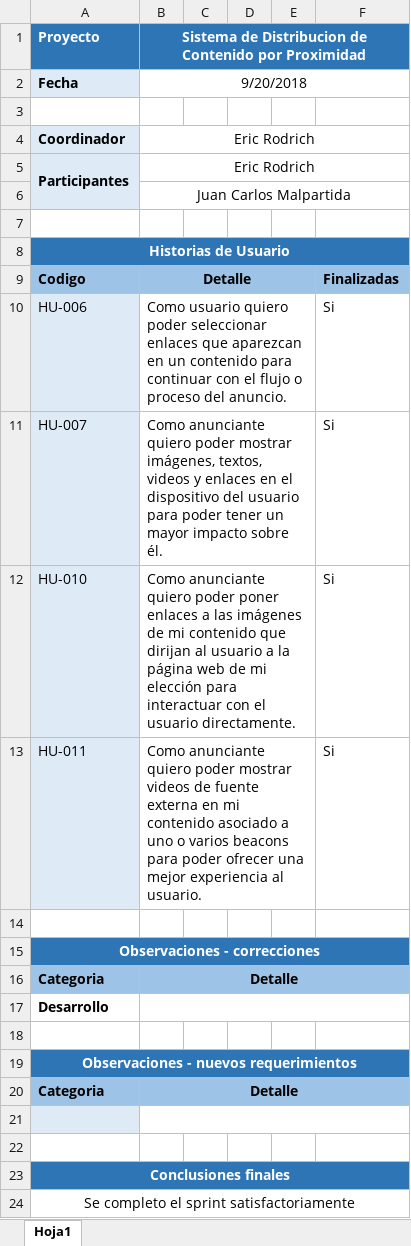
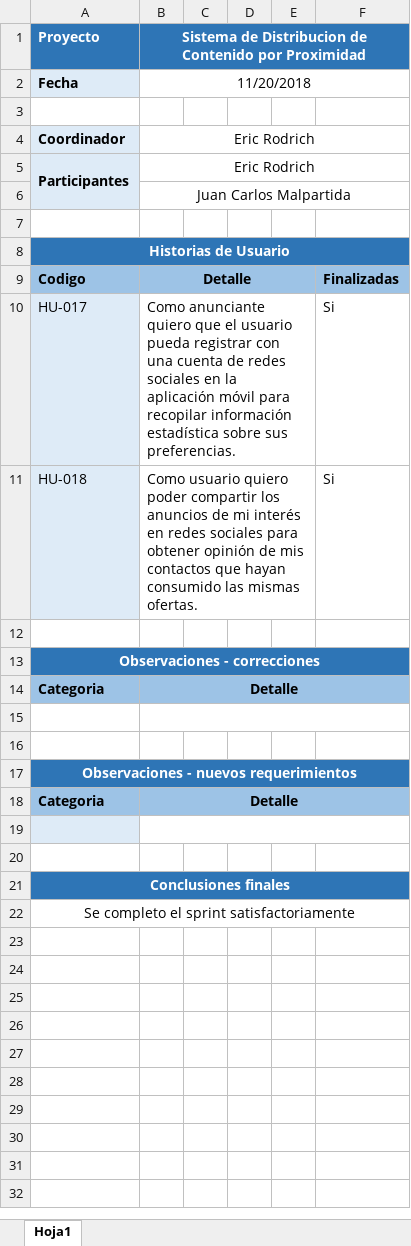
Before and after one commit to erodrich/sdc-docs, an Excel workbook: Spring_5/FO.RV.GDC.SDC.005-001.xlsx, sheet Hoja1, drawn as a sheet; values as stored, in another font and other column widths than the file's, no borders; conditional formats not drawn; removed rows and columns are numbered as before the commit, all else as after; the diff names each change by its address in the sheet, - before the commit and + after, or states it on an @@ line.

```diff
--- a/Spring_5/FO.RV.GDC.SDC.005-001.xlsx (sheet Hoja1)
+++ b/Spring_5/FO.RV.GDC.SDC.005-001.xlsx (sheet Hoja1)
-B2: 9/20/2018
+B2: 11/20/2018
-row 10: HU-006 | Como usuario quiero poder seleccionar enlaces que aparezcan en un contenido para continuar con el flujo o proceso del anuncio. |  |  |  | Si
-row 11: HU-007 | Como anunciante quiero poder mostrar imágenes, textos, videos y enlaces en el dispositivo del usuario para poder tener un mayor impacto sobre él. |  |  |  | Si
-A10: HU-010
+A10: HU-017
-B10: …anunciante quiero poder poner enlaces a las imágenes de mi contenido que dirijan al usuario a la página web de mi elección para interactuar con el usuario directamente.
+B10: …anunciante quiero que el usuario pueda registrar con una cuenta de redes sociales en la aplicación móvil para recopilar información estadística sobre sus preferencias.
-A11: HU-011
+A11: HU-018
-B11: Como anunciante quiero poder mostrar videos de fuente externa en mi contenido asociado a uno o varios beacons para poder ofrecer una mejor experiencia al usuario.
+B11: Como usuario quiero poder compartir los anuncios de mi interés en redes sociales para obtener opinión de mis contactos que hayan consumido las mismas ofertas.
-A15: Desarrollo
+A15: (empty)
```
Also changed, not shown: Spring_5/FO.BD.GDC.SDC.005-001.xlsx, Spring_5/FO.RT.GDC.SDC.005-001.xlsx, 8 other files.
